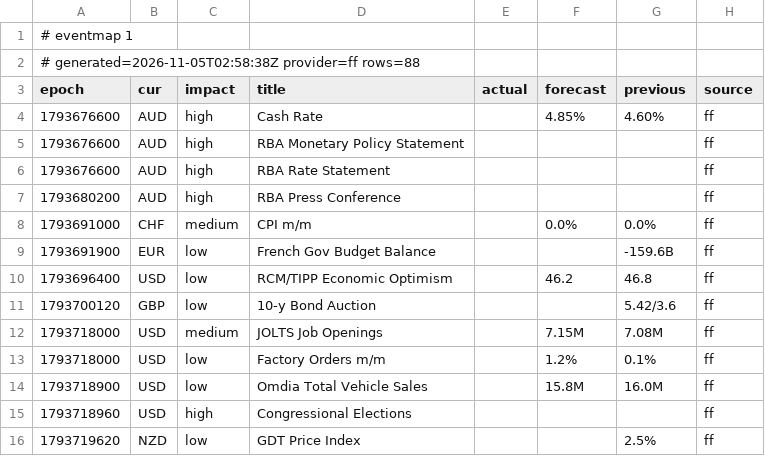
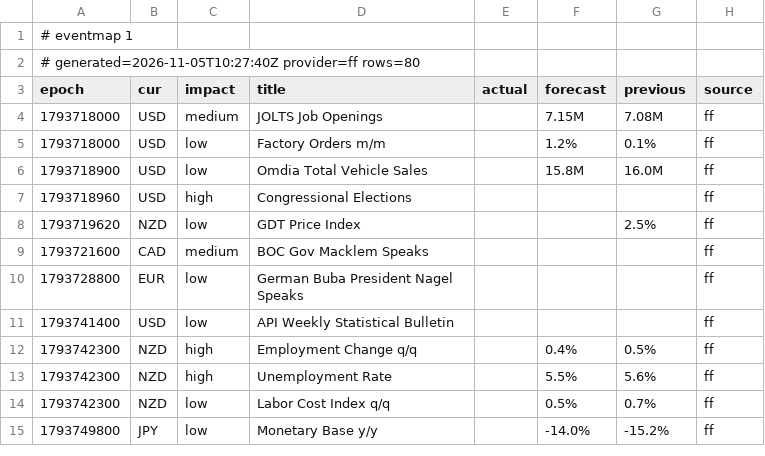
Before and after one commit to excalibur003/eventmap, a CSV file: feed/events.csv, drawn as a sheet; only a part is shown; the shorter side is filled out with more unchanged rows.

Commit message:
feed 2026-11-05T10:27:40Z

```diff
--- a/feed/events.csv
+++ b/feed/events.csv
@@ -1,12 +1,4 @@
 # eventmap 1
-# generated=2026-11-05T02:58:38Z provider=ff rows=88
+# generated=2026-11-05T10:27:40Z provider=ff rows=80
 epoch|cur|impact|title|actual|forecast|previous|source
-1793676600|AUD|high|Cash Rate||4.85%|4.60%|ff
-1793676600|AUD|high|RBA Monetary Policy Statement||||ff
-1793676600|AUD|high|RBA Rate Statement||||ff
-1793680200|AUD|high|RBA Press Conference||||ff
-1793691000|CHF|medium|CPI m/m||0.0%|0.0%|ff
-1793691900|EUR|low|French Gov Budget Balance|||-159.6B|ff
-1793696400|USD|low|RCM/TIPP Economic Optimism||46.2|46.8|ff
-1793700120|GBP|low|10-y Bond Auction|||5.42/3.6|ff
 1793718000|USD|medium|JOLTS Job Openings||7.15M|7.08M|ff
```
